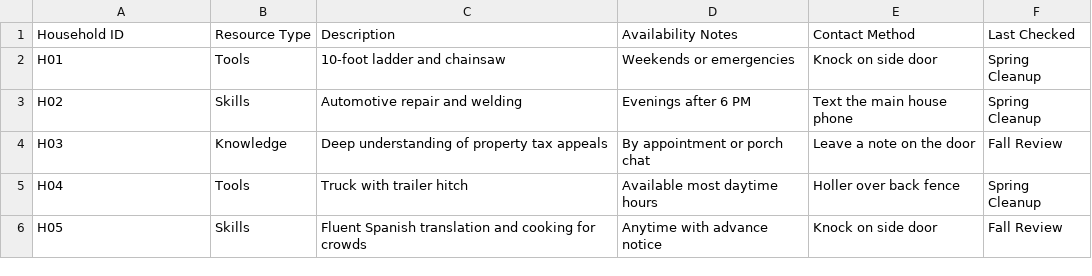
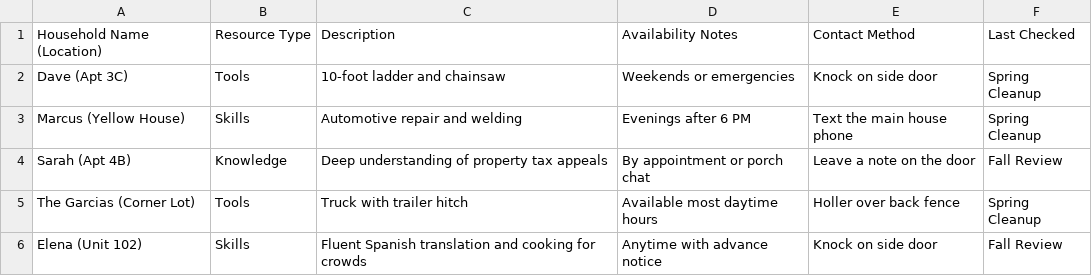
Before and after one commit to mmonfils/neighborhood-lab-dsm, a CSV file: front-porch-manual/neighborhood-toolkit-template.csv, drawn as a sheet.

Commit message:
Update neighborhood-toolkit-template.csv

```diff
--- a/front-porch-manual/neighborhood-toolkit-template.csv
+++ b/front-porch-manual/neighborhood-toolkit-template.csv
@@ -1,6 +1,6 @@
-Household ID,Resource Type,Description,Availability Notes,Contact Method,Last Checked
-H01,Tools,10-foot ladder and chainsaw,Weekends or emergencies,Knock on side door,Spring Cleanup
-H02,Skills,Automotive repair and welding,Evenings after 6 PM,Text the main house phone,Spring Cleanup
-H03,Knowledge,Deep understanding of property tax appeals,By appointment or porch chat,Leave a note on the door,Fall Review
-H04,Tools,Truck with trailer hitch,Available most daytime hours,Holler over back fence,Spring Cleanup
-H05,Skills,Fluent Spanish translation and cooking for crowds,Anytime with advance notice,Knock on side door,Fall Review
+Household Name (Location),Resource Type,Description,Availability Notes,Contact Method,Last Checked
+Dave (Apt 3C),Tools,10-foot ladder and chainsaw,Weekends or emergencies,Knock on side door,Spring Cleanup
+Marcus (Yellow House),Skills,Automotive repair and welding,Evenings after 6 PM,Text the main house phone,Spring Cleanup
+Sarah (Apt 4B),Knowledge,Deep understanding of property tax appeals,By appointment or porch chat,Leave a note on the door,Fall Review
+The Garcias (Corner Lot),Tools,Truck with trailer hitch,Available most daytime hours,Holler over back fence,Spring Cleanup
+Elena (Unit 102),Skills,Fluent Spanish translation and cooking for crowds,Anytime with advance notice,Knock on side door,Fall Review
```
